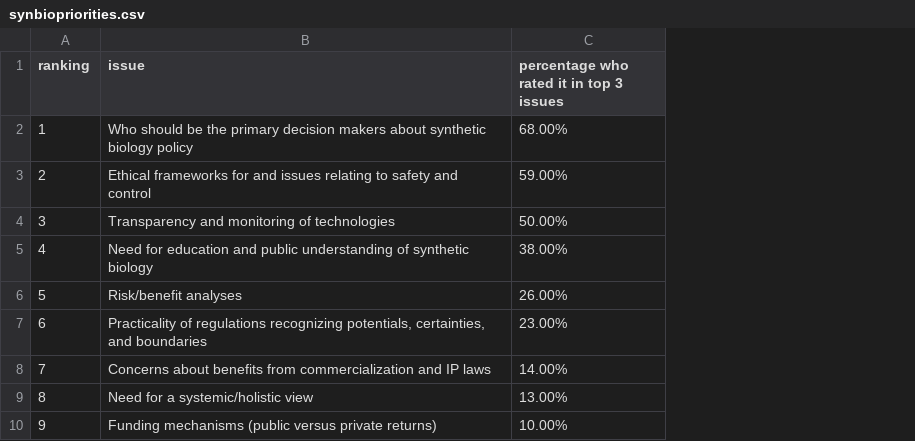
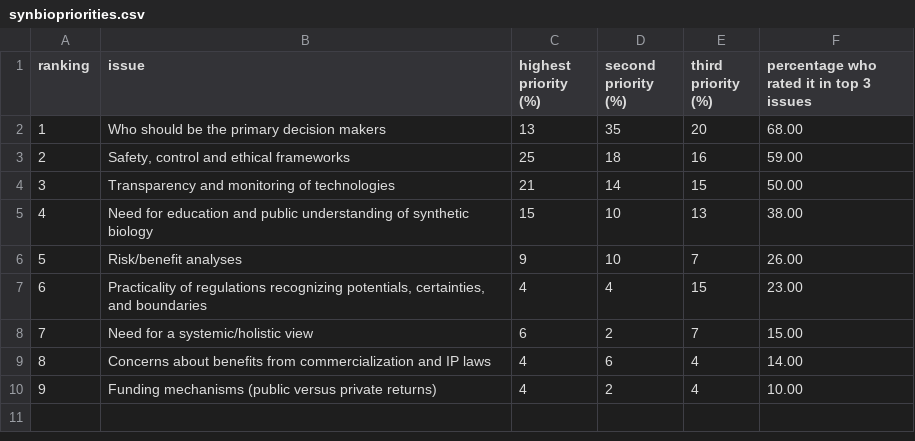
Before and after one commit to cobismith/synbio, a CSV file: synbiopriorities.csv, drawn as a sheet; addresses are those after the commit; the diff names each change by its address in the sheet, - before the commit and + after, or states it on an @@ line.

Commit message:
Update synbiopriorities.csv

```diff
--- a/synbiopriorities.csv
+++ b/synbiopriorities.csv
+column C (highest priority (%)), rows 2-10: 13 | 25 | 21 | 15 | 9 | 4 | 6 | 4 | 4
+column D (second priority (%)), rows 2-10: 35 | 18 | 14 | 10 | 10 | 4 | 2 | 6 | 2
+column E (third priority (%)), rows 2-10: 20 | 16 | 15 | 13 | 7 | 15 | 7 | 4 | 4
-B2 (issue): …decision makers about synthetic biology policy
+B2 (issue): …decision makers
-F2: 68.00%
+F2: 68.00
-B3 (issue): Ethical frameworks for and issues relating to safety and control
+B3 (issue): Safety, control and ethical frameworks
-F3: 59.00%
+F3: 59.00
-F4: 50.00%
+F4: 50.00
-F5: 38.00%
+F5: 38.00
-F6: 26.00%
+F6: 26.00
-F7: 23.00%
+F7: 23.00
-B8 (issue): Concerns about benefits from commercialization and IP laws
+B8 (issue): Need for a systemic/holistic view
-F8: 14.00%
+F8: 15.00
-B9 (issue): Need for a systemic/holistic view
+B9 (issue): Concerns about benefits from commercialization and IP laws
-F9: 13.00%
+F9: 14.00
-F10: 10.00%
+F10: 10.00
```
